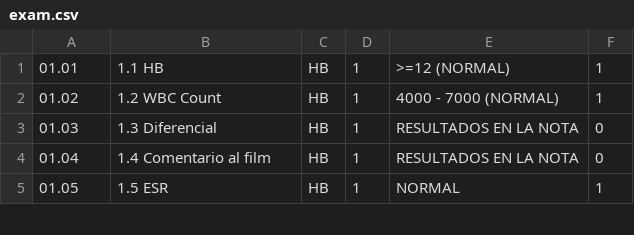
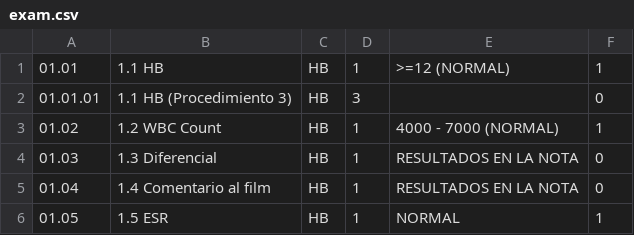
Before and after one commit to prodev888/healthcare, a CSV file: mysql/db/data_es/exam.csv, drawn as a sheet; only a part is shown; the diff names each change by its address in the sheet, - before the commit and + after, or states it on an @@ line.

Commit message:
Added 1 Exam for new "Procedure 3"

```diff
--- a/mysql/db/data_es/exam.csv
+++ b/mysql/db/data_es/exam.csv
+row 2: 01.01.01 | 1.1 HB (Procedimiento 3) | HB | 3 |  | 0
```
Also changed, not shown: mysql/db/data_en/exam.csv, mysql/db/data_fr/exam.csv, 2 other files.
